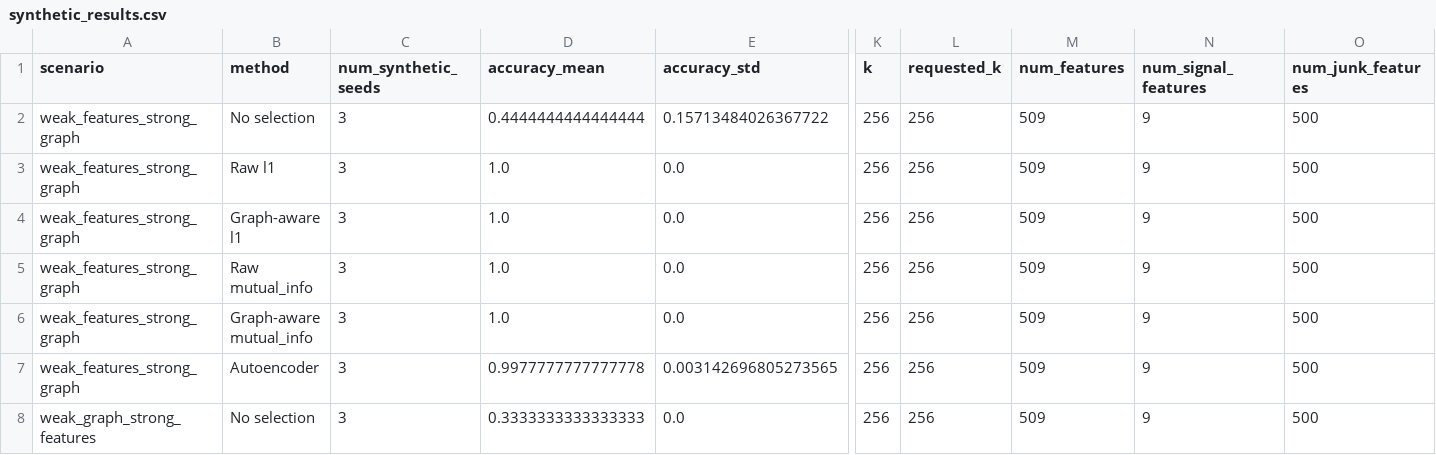
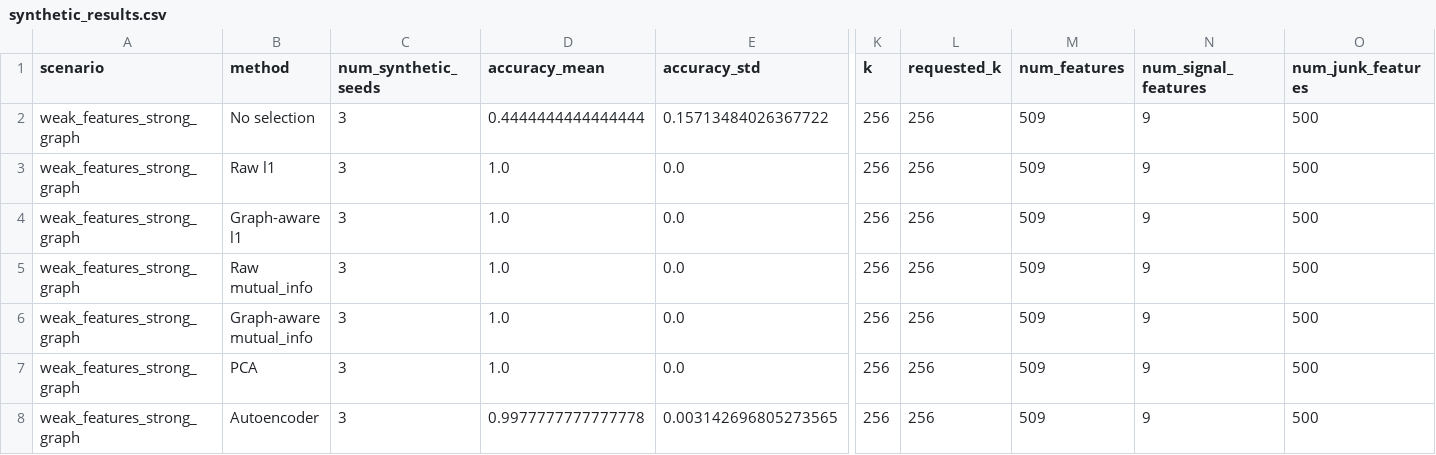
Before and after one commit to 23nigavin/gnn-feature-selection, a CSV file: src/synthetic_results.csv, drawn as a sheet; only a part is shown, gaps mark what is left out; the shorter side is filled out with more unchanged rows; rows hold the shown columns only; the diff covers the shown part only; the diff names each change by its address in the sheet, - before the commit and + after, or states it on an @@ line.

Commit message:
more synthetic stuff

```diff
--- a/src/synthetic_results.csv
+++ b/src/synthetic_results.csv
+row 7: weak_features_strong_graph | PCA | 3 | 1.0 | 0.0 | 256 | 256 | 509 | 9 | 500
```
Also changed, not shown: 9 added rows elsewhere in this file, 3 other files.
